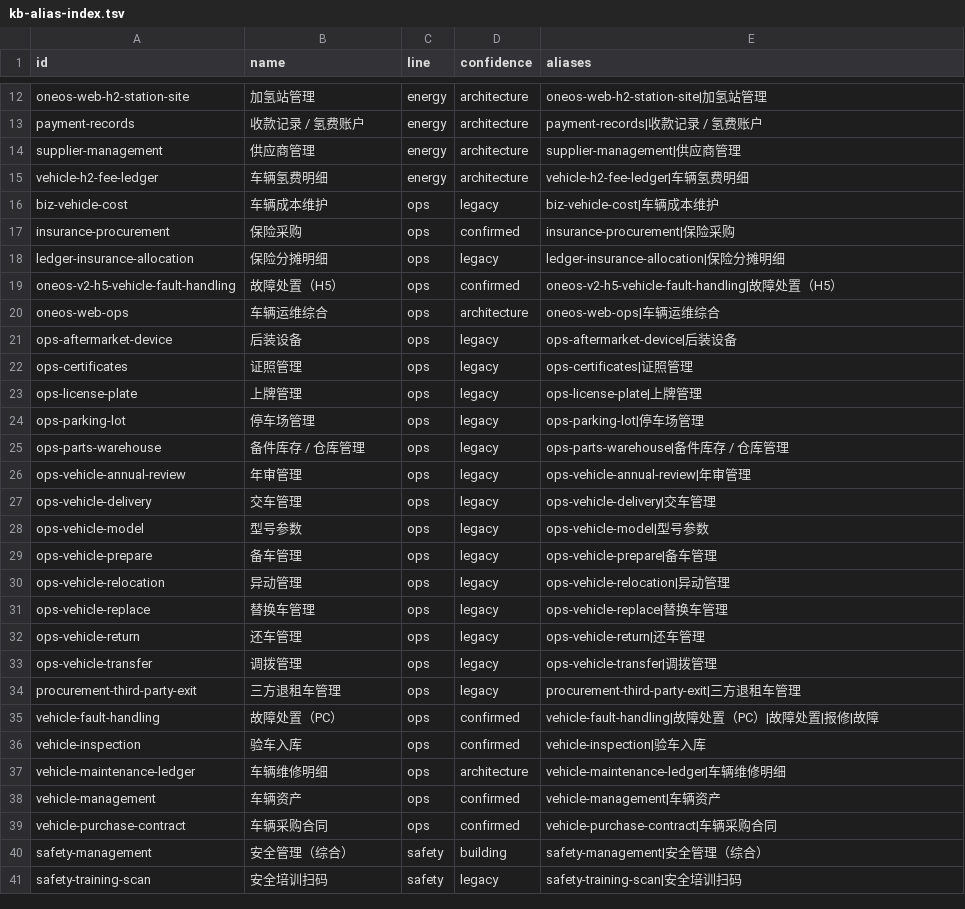
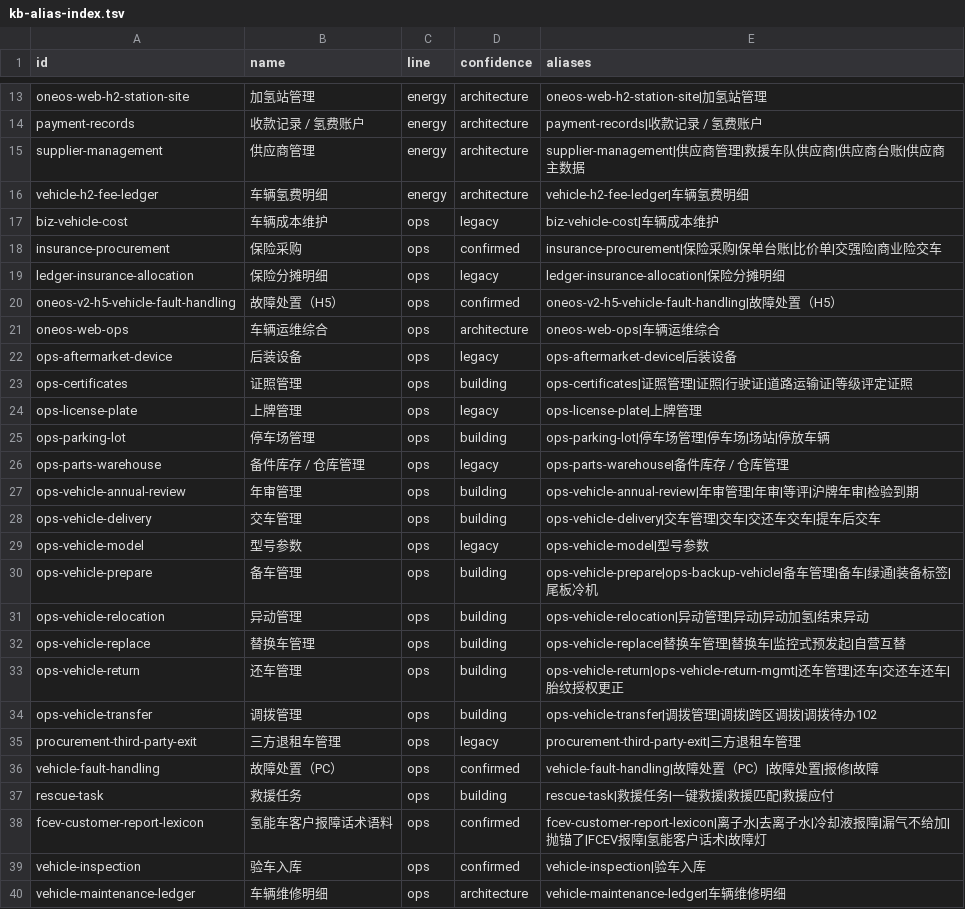
Before and after one commit to 15810879921-coder/oneos-pm-skills, a TSV file: skills/fayanruju/assets/kb-alias-index.tsv, drawn as a sheet; only a part is shown, gaps mark what is left out; the shorter side is filled out with more unchanged rows; the diff covers the shown part only.

```diff
--- a/skills/fayanruju/assets/kb-alias-index.tsv
+++ b/skills/fayanruju/assets/kb-alias-index.tsv
@@ -13,6 +14,6 @@ oneos-web-h2-station-site	加氢站管理	energy	architecture	oneos-web-h2-stati
 payment-records	收款记录 / 氢费账户	energy	architecture	payment-records|收款记录 / 氢费账户
-supplier-management	供应商管理	energy	architecture	supplier-management|供应商管理
+supplier-management	供应商管理	energy	architecture	supplier-management|供应商管理|救援车队供应商|供应商台账|供应商主数据
 vehicle-h2-fee-ledger	车辆氢费明细	energy	architecture	vehicle-h2-fee-ledger|车辆氢费明细
 biz-vehicle-cost	车辆成本维护	ops	legacy	biz-vehicle-cost|车辆成本维护
-insurance-procurement	保险采购	ops	confirmed	insurance-procurement|保险采购
+insurance-procurement	保险采购	ops	confirmed	insurance-procurement|保险采购|保单台账|比价单|交强险|商业险交车
 ledger-insurance-allocation	保险分摊明细	ops	legacy	ledger-insurance-allocation|保险分摊明细
@@ -21,16 +22,18 @@ oneos-web-ops	车辆运维综合	ops	architecture	oneos-web-ops|车辆运维综
 ops-aftermarket-device	后装设备	ops	legacy	ops-aftermarket-device|后装设备
-ops-certificates	证照管理	ops	legacy	ops-certificates|证照管理
+ops-certificates	证照管理	ops	building	ops-certificates|证照管理|证照|行驶证|道路运输证|等级评定证照
 ops-license-plate	上牌管理	ops	legacy	ops-license-plate|上牌管理
-ops-parking-lot	停车场管理	ops	legacy	ops-parking-lot|停车场管理
+ops-parking-lot	停车场管理	ops	building	ops-parking-lot|停车场管理|停车场|场站|停放车辆
 ops-parts-warehouse	备件库存 / 仓库管理	ops	legacy	ops-parts-warehouse|备件库存 / 仓库管理
-ops-vehicle-annual-review	年审管理	ops	legacy	ops-vehicle-annual-review|年审管理
-ops-vehicle-delivery	交车管理	ops	legacy	ops-vehicle-delivery|交车管理
+ops-vehicle-annual-review	年审管理	ops	building	ops-vehicle-annual-review|年审管理|年审|等评|沪牌年审|检验到期
+ops-vehicle-delivery	交车管理	ops	building	ops-vehicle-delivery|交车管理|交车|交还车交车|提车后交车
 ops-vehicle-model	型号参数	ops	legacy	ops-vehicle-model|型号参数
-ops-vehicle-prepare	备车管理	ops	legacy	ops-vehicle-prepare|备车管理
-ops-vehicle-relocation	异动管理	ops	legacy	ops-vehicle-relocation|异动管理
-ops-vehicle-replace	替换车管理	ops	legacy	ops-vehicle-replace|替换车管理
-ops-vehicle-return	还车管理	ops	legacy	ops-vehicle-return|还车管理
-ops-vehicle-transfer	调拨管理	ops	legacy	ops-vehicle-transfer|调拨管理
+ops-vehicle-prepare	备车管理	ops	building	ops-vehicle-prepare|ops-backup-vehicle|备车管理|备车|绿通|装备标签|尾板冷机
+ops-vehicle-relocation	异动管理	ops	building	ops-vehicle-relocation|异动管理|异动|异动加氢|结束异动
+ops-vehicle-replace	替换车管理	ops	building	ops-vehicle-replace|替换车管理|替换车|监控式预发起|自营互替
+ops-vehicle-return	还车管理	ops	building	ops-vehicle-return|ops-vehicle-return-mgmt|还车管理|还车|交还车还车|胎纹授权更正
+ops-vehicle-transfer	调拨管理	ops	building	ops-vehicle-transfer|调拨管理|调拨|跨区调拨|调拨待办102
 procurement-third-party-exit	三方退租车管理	ops	legacy	procurement-third-party-exit|三方退租车管理
 vehicle-fault-handling	故障处置（PC）	ops	confirmed	vehicle-fault-handling|故障处置（PC）|故障处置|报修|故障
+rescue-task	救援任务	ops	building	rescue-task|救援任务|一键救援|救援匹配|救援应付
+fcev-customer-report-lexicon	氢能车客户报障话术语料	ops	confirmed	fcev-customer-report-lexicon|离子水|去离子水|冷却液报障|漏气不给加|抛锚了|FCEV报障|氢能客户话术|故障灯
 vehicle-inspection	验车入库	ops	confirmed	vehicle-inspection|验车入库
```
Also changed, not shown: 9 added rows and 3 edited cells elsewhere in this file, 38 other files.
